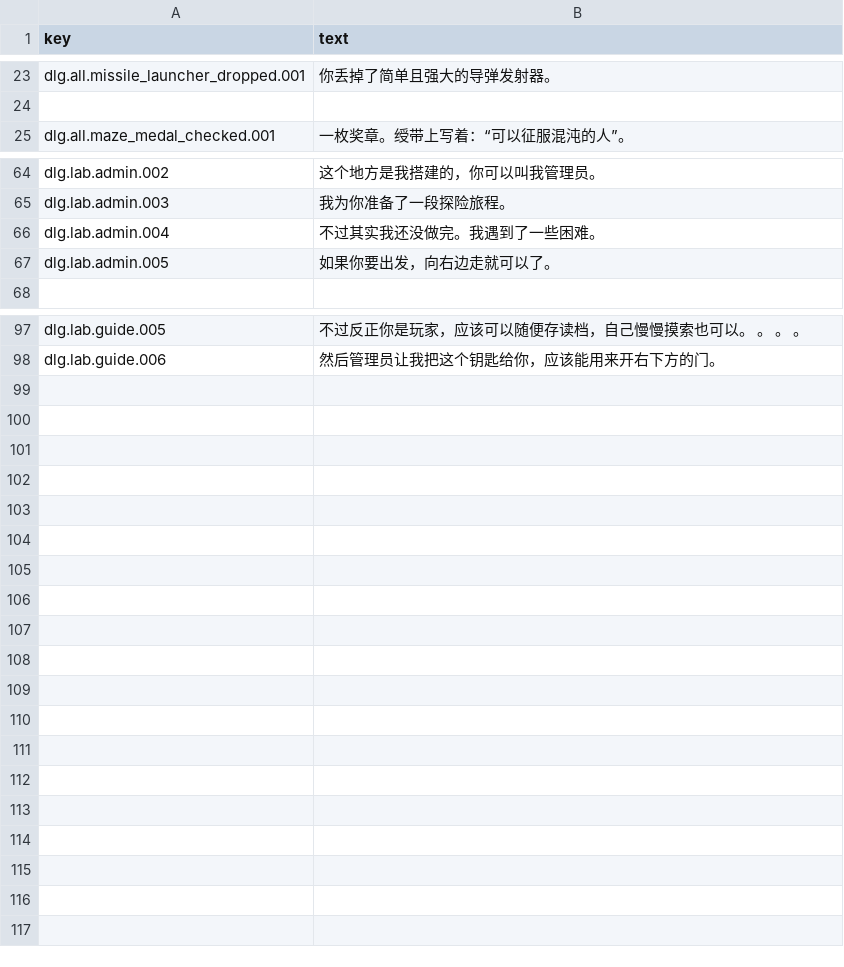
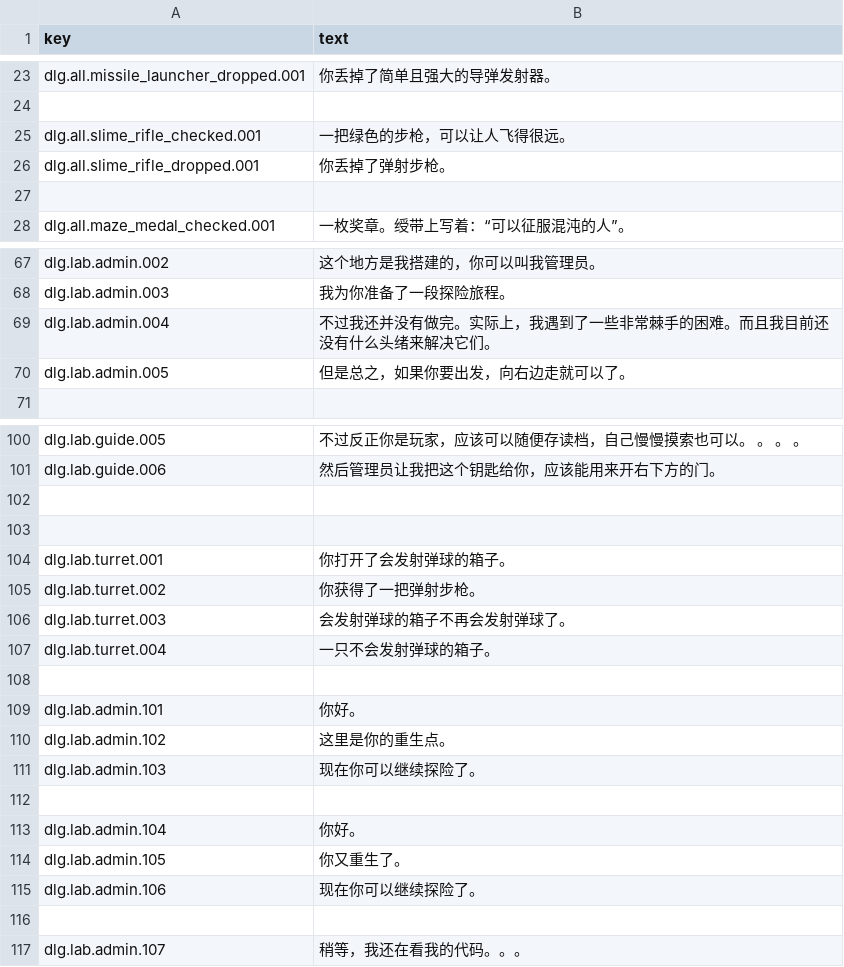
Before and after one commit to wjy2006/Team-Three, a CSV file: Assets/Game/GameData/Localization/zh-CN.csv, drawn as a sheet; only a part is shown, gaps mark what is left out; the diff covers the shown part only.

```diff
--- a/Assets/Game/GameData/Localization/zh-CN.csv
+++ b/Assets/Game/GameData/Localization/zh-CN.csv
@@ -24,2 +24,5 @@ dlg.all.missile_launcher_dropped.001,你丢掉了简单且强大的导弹发射
 
+dlg.all.slime_rifle_checked.001,一把绿色的步枪，可以让人飞得很远。
+dlg.all.slime_rifle_dropped.001,你丢掉了弹射步枪。
+
 dlg.all.maze_medal_checked.001,一枚奖章。绶带上写着：“可以征服混沌的人”。
@@ -65,4 +68,4 @@ dlg.lab.admin.002,这个地方是我搭建的，你可以叫我管理员。
 dlg.lab.admin.003,我为你准备了一段探险旅程。
-dlg.lab.admin.004,不过其实我还没做完。我遇到了一些困难。
-dlg.lab.admin.005,如果你要出发，向右边走就可以了。
+dlg.lab.admin.004,不过我还并没有做完。实际上，我遇到了一些非常棘手的困难。而且我目前还没有什么头绪来解决它们。
+dlg.lab.admin.005,但是总之，如果你要出发，向右边走就可以了。
 
@@ -98 +101,17 @@ dlg.lab.guide.005,不过反正你是玩家，应该可以随便存读档，自
 dlg.lab.guide.006,然后管理员让我把这个钥匙给你，应该能用来开右下方的门。
+
+
+dlg.lab.turret.001,你打开了会发射弹球的箱子。
+dlg.lab.turret.002,你获得了一把弹射步枪。
+dlg.lab.turret.003,会发射弹球的箱子不再会发射弹球了。
+dlg.lab.turret.004,一只不会发射弹球的箱子。
+
+dlg.lab.admin.101,你好。
+dlg.lab.admin.102,这里是你的重生点。
+dlg.lab.admin.103,现在你可以继续探险了。
+
+dlg.lab.admin.104,你好。
+dlg.lab.admin.105,你又重生了。
+dlg.lab.admin.106,现在你可以继续探险了。
+
+dlg.lab.admin.107,稍等，我还在看我的代码。。。
```
Also changed, not shown: 2 edited cells elsewhere in this file, 50 other files.
